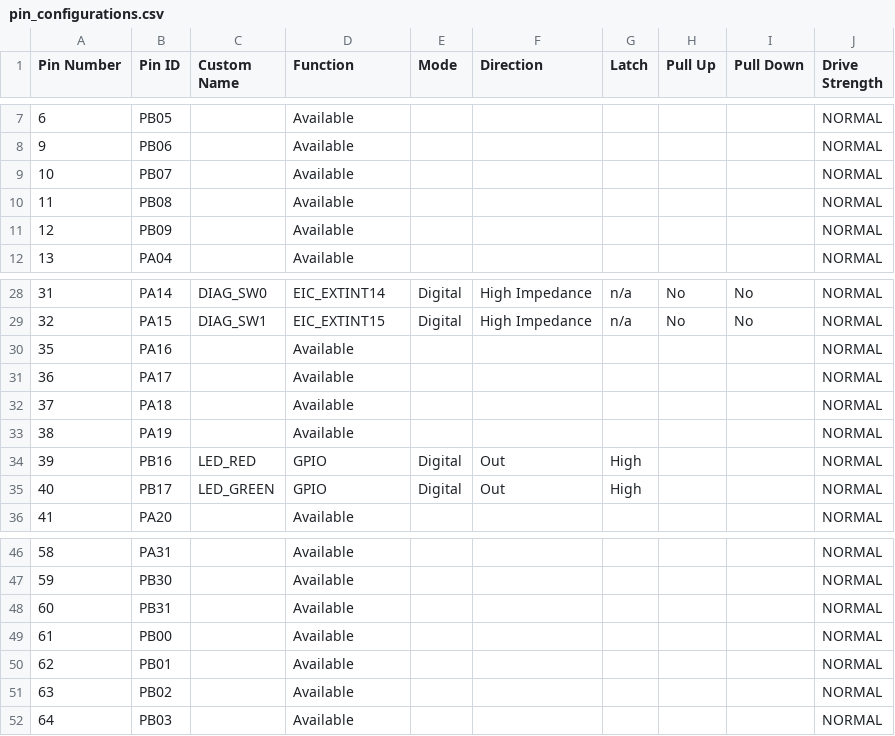
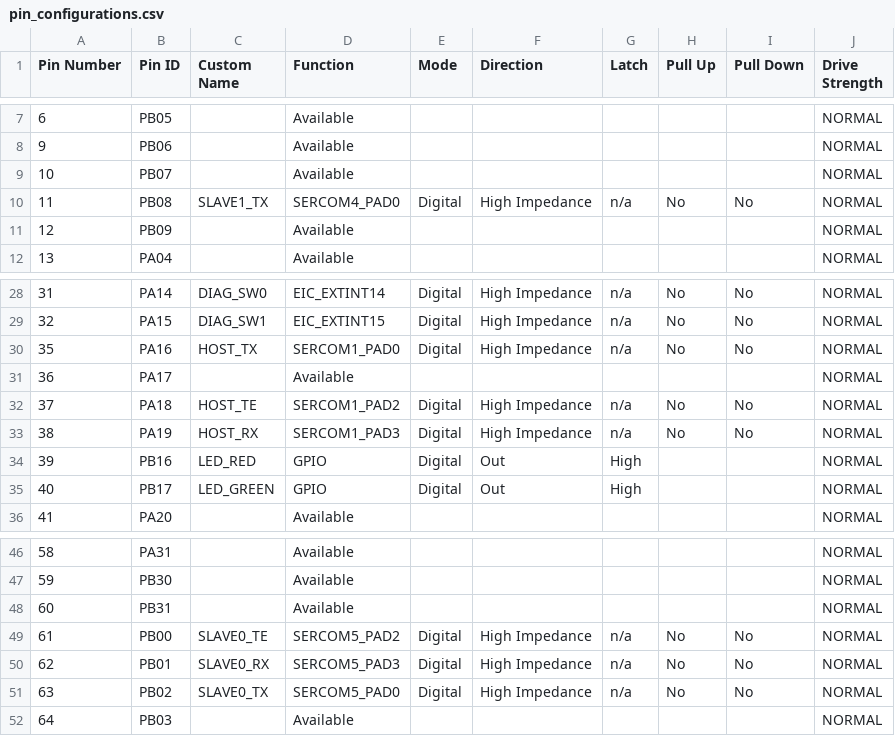
Before and after one commit to BenIsaac71/BetSpotHostSim, a CSV file: src/config/default/pin_configurations.csv, drawn as a sheet; only a part is shown, gaps mark what is left out; the diff covers the shown part only.

```diff
--- a/src/config/default/pin_configurations.csv
+++ b/src/config/default/pin_configurations.csv
@@ -9,3 +9,3 @@ Pin Number,Pin ID,Custom Name,Function,Mode, Direction,Latch,Pull Up,Pull Down,D
 10,PB07,,Available,,,,,,NORMAL
-11,PB08,,Available,,,,,,NORMAL
+11,PB08,SLAVE1_TX,SERCOM4_PAD0,Digital,High Impedance,n/a,No,No,NORMAL
 12,PB09,,Available,,,,,,NORMAL
@@ -29,6 +29,6 @@ Pin Number,Pin ID,Custom Name,Function,Mode, Direction,Latch,Pull Up,Pull Down,D
 32,PA15,DIAG_SW1,EIC_EXTINT15,Digital,High Impedance,n/a,No,No,NORMAL
-35,PA16,,Available,,,,,,NORMAL
+35,PA16,HOST_TX,SERCOM1_PAD0,Digital,High Impedance,n/a,No,No,NORMAL
 36,PA17,,Available,,,,,,NORMAL
-37,PA18,,Available,,,,,,NORMAL
-38,PA19,,Available,,,,,,NORMAL
+37,PA18,HOST_TE,SERCOM1_PAD2,Digital,High Impedance,n/a,No,No,NORMAL
+38,PA19,HOST_RX,SERCOM1_PAD3,Digital,High Impedance,n/a,No,No,NORMAL
 39,PB16,LED_RED,GPIO,Digital,Out,High,,,NORMAL
@@ -48,5 +48,5 @@ Pin Number,Pin ID,Custom Name,Function,Mode, Direction,Latch,Pull Up,Pull Down,D
 60,PB31,,Available,,,,,,NORMAL
-61,PB00,,Available,,,,,,NORMAL
-62,PB01,,Available,,,,,,NORMAL
-63,PB02,,Available,,,,,,NORMAL
+61,PB00,SLAVE0_TE,SERCOM5_PAD2,Digital,High Impedance,n/a,No,No,NORMAL
+62,PB01,SLAVE0_RX,SERCOM5_PAD3,Digital,High Impedance,n/a,No,No,NORMAL
+63,PB02,SLAVE0_TX,SERCOM5_PAD0,Digital,High Impedance,n/a,No,No,NORMAL
 64,PB03,,Available,,,,,,NORMAL
```
Also changed, not shown: 14 edited cells elsewhere in this file, 23 other files.
